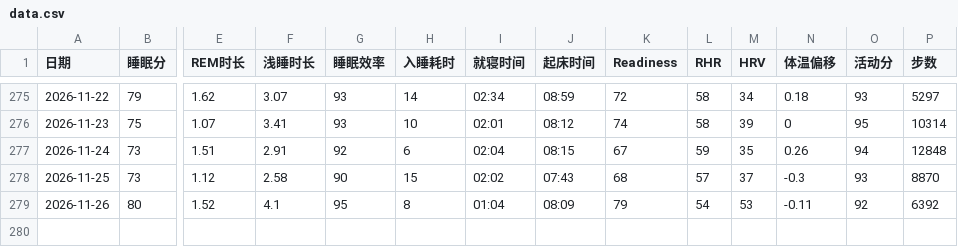
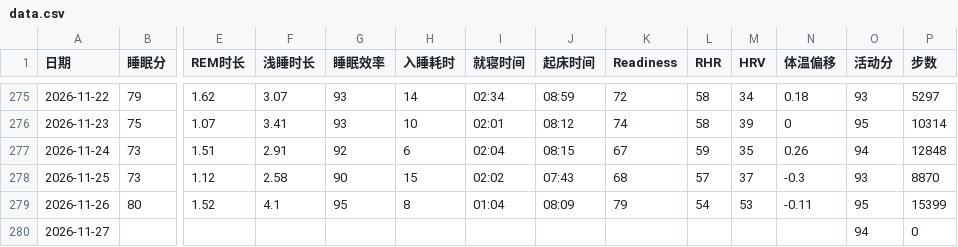
Before and after one commit to bruceR699/health-data, a CSV file: data.csv, drawn as a sheet; only a part is shown, gaps mark what is left out; rows hold the shown columns only; the diff names each change by its address in the sheet, - before the commit and + after, or states it on an @@ line.

Commit message:
更新 data.csv

```diff
--- a/data.csv
+++ b/data.csv
-O279 (活动分): 92
+O279 (活动分): 95
-P279 (步数): 6392
+P279 (步数): 15399
+row 280: 2026-11-27 |  |  |  |  |  |  |  |  |  |  |  | 94 | 0
```
